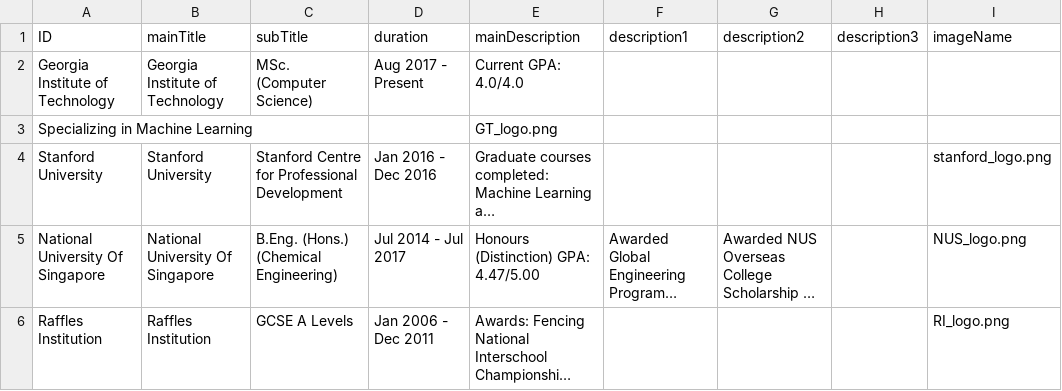
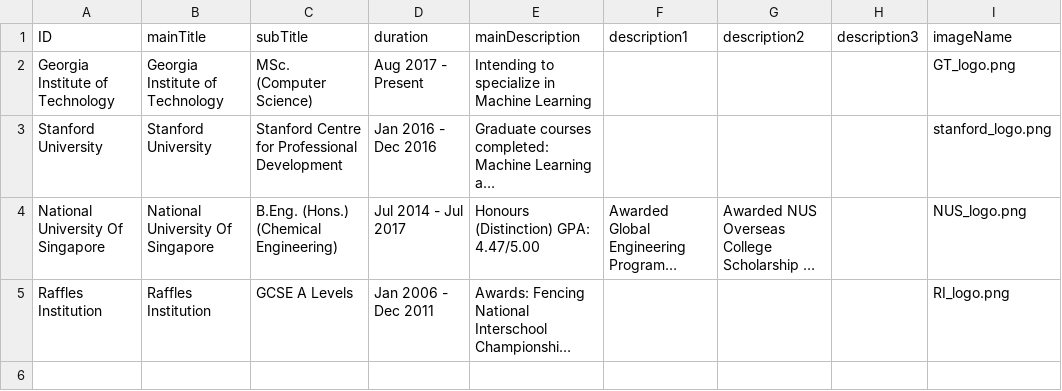
Before and after one commit to EthanMMF/EthanMMF.github.io, a CSV file: _data/education.csv, drawn as a sheet; long unchanged cells end in …; the diff names each change by its address in the sheet, - before the commit and + after, or states it on an @@ line.

Commit message:
weird fix

```diff
--- a/_data/education.csv
+++ b/_data/education.csv
-E2 (mainDescription): Current GPA: 4.0/4.0
+E2 (mainDescription): Intending to specialize in Machine Learning
-I2 (imageName): (empty)
+I2 (imageName): GT_logo.png
-row 3: Specializing in Machine Learning |  |  |  | GT_logo.png
```
